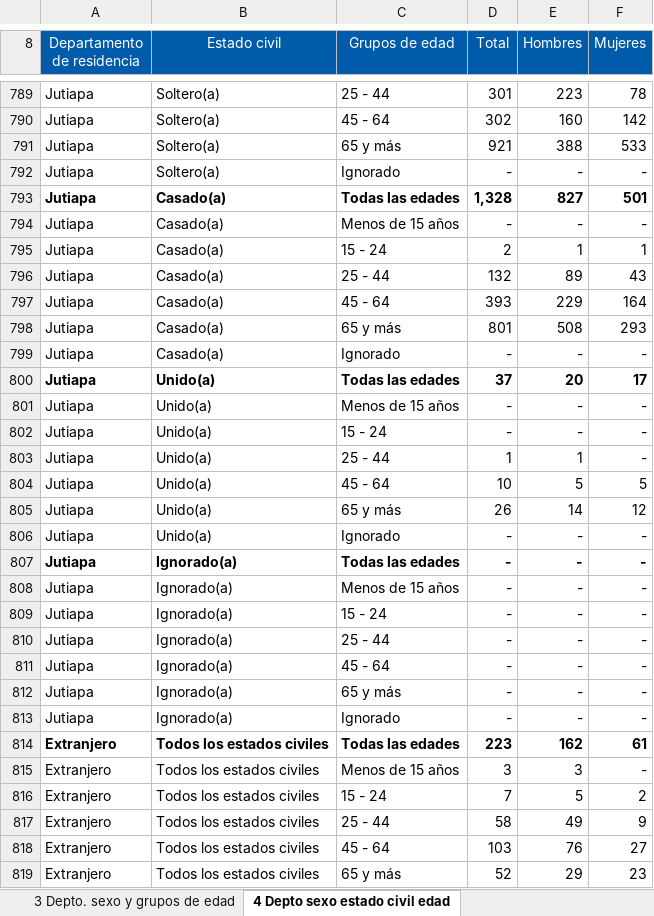
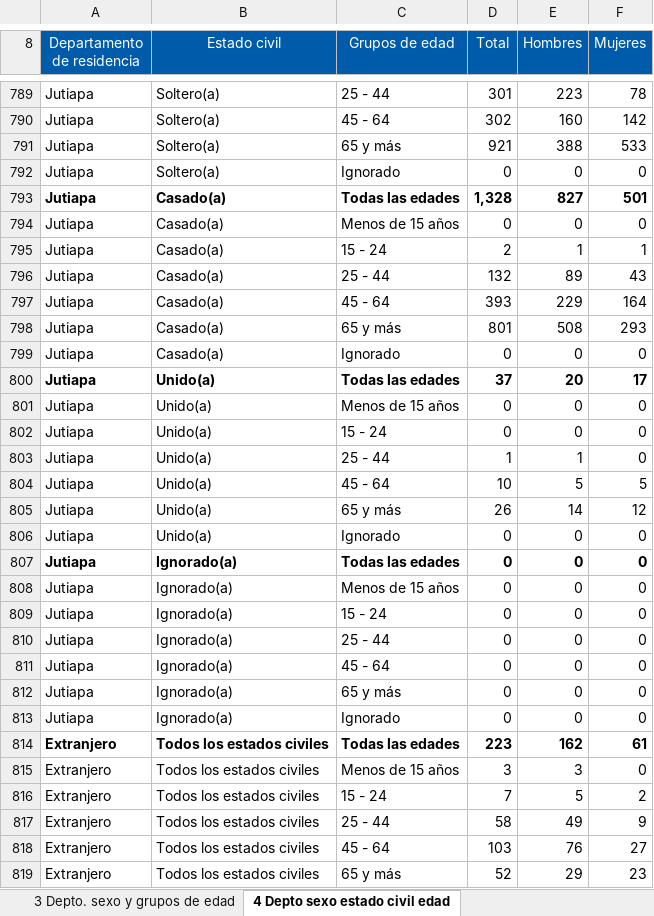
Before and after one commit to jcdiegolopez/MD-PY1, an Excel workbook: data/defunciones/2023.xlsx, sheet 4 Depto sexo estado civil edad, drawn as a sheet; only a part is shown, gaps mark what is left out; values as stored, in another font and other column widths than the file's, no borders; charts and pictures and conditional formats not drawn; the diff covers the shown part only; the diff names each change by its address in the sheet, - before the commit and + after, or states it on an @@ line.

```diff
--- a/data/defunciones/2023.xlsx (sheet 4 Depto sexo estado civil edad)
+++ b/data/defunciones/2023.xlsx (sheet 4 Depto sexo estado civil edad)
-D792 (Total): -
+D792 (Total): 0
-E792 (Hombres): -
+E792 (Hombres): 0
-F792 (Mujeres): -
+F792 (Mujeres): 0
-D794 (Total): -
+D794 (Total): 0
-E794 (Hombres): -
+E794 (Hombres): 0
-F794 (Mujeres): -
+F794 (Mujeres): 0
-D799 (Total): -
+D799 (Total): 0
-E799 (Hombres): -
+E799 (Hombres): 0
-F799 (Mujeres): -
+F799 (Mujeres): 0
-D801:D802 (Total): -
+D801:D802 (Total): 0
-E801:E802 (Hombres): -
+E801:E802 (Hombres): 0
-F801:F803 (Mujeres): -
+F801:F803 (Mujeres): 0
-D806:D813 (Total): -
+D806:D813 (Total): 0
-E806:E813 (Hombres): -
+E806:E813 (Hombres): 0
-F806:F813 (Mujeres): -
+F806:F813 (Mujeres): 0
-F815 (Mujeres): -
+F815 (Mujeres): 0
```
Also changed, not shown: 829 edited cells elsewhere in this sheet, sheet 14 Pueblo pertenencia y depto, sheet 8 Tipo de asistencia depto mun, sheet 2 Depto. sexo y edades simples, sheet 9 Lugar ocurrencia depto y mun, sheet 7 Tipo certificación depto mun, sheet 10 Infan neonatal post neonatal, 11 more sheets, charts or pictures, data/defunciones/2024.xlsx, 7 other files.
